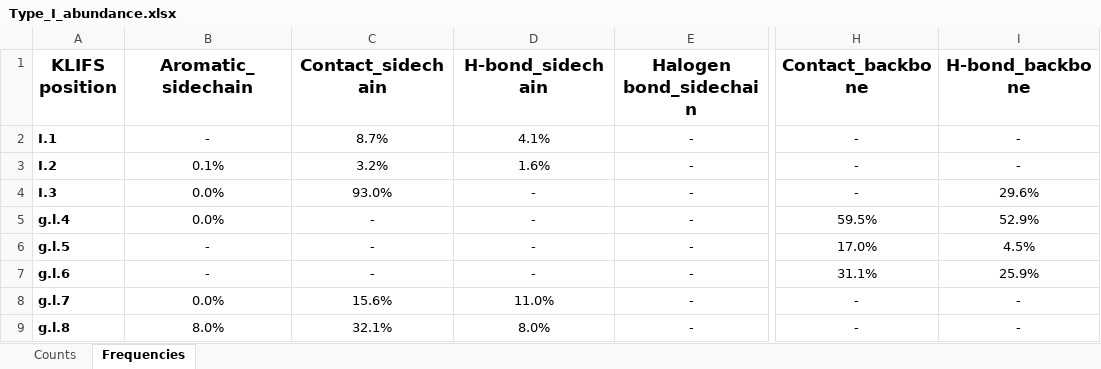
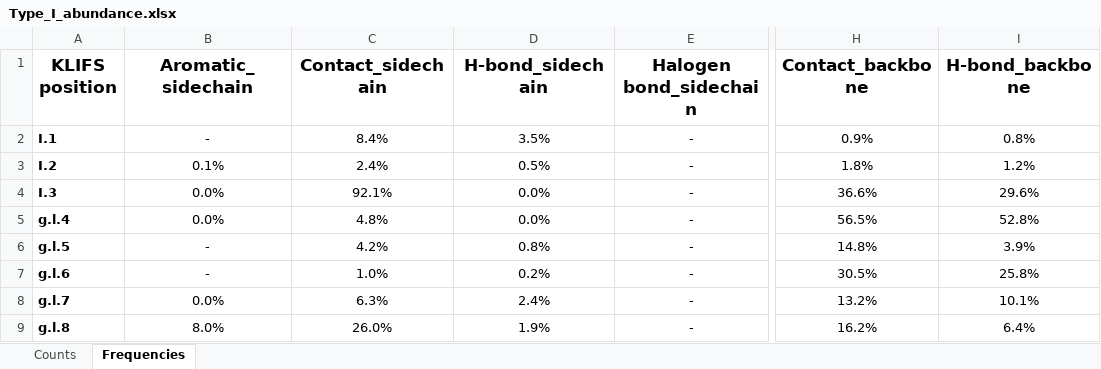
Before and after one commit to pschmidtke/kinometree, an Excel workbook: data/Type_I_abundance.xlsx, sheet Frequencies, drawn as a sheet; only a part is shown, gaps mark what is left out; values as stored, in another font and other column widths than the file's, no borders; conditional formats not drawn; the diff covers the shown part only; the diff names each change by its address in the sheet, - before the commit and + after, or states it on an @@ line.

```diff
--- a/data/Type_I_abundance.xlsx (sheet Frequencies)
+++ b/data/Type_I_abundance.xlsx (sheet Frequencies)
-C2 (Contact_sidechain): 8.7%
+C2 (Contact_sidechain): 8.4%
-D2 (H-bond_sidechain): 4.1%
+D2 (H-bond_sidechain): 3.5%
-H2 (Contact_backbone): -
+H2 (Contact_backbone): 0.9%
-I2 (H-bond_backbone): -
+I2 (H-bond_backbone): 0.8%
-C3 (Contact_sidechain): 3.2%
+C3 (Contact_sidechain): 2.4%
-D3 (H-bond_sidechain): 1.6%
+D3 (H-bond_sidechain): 0.5%
-H3 (Contact_backbone): -
+H3 (Contact_backbone): 1.8%
-I3 (H-bond_backbone): -
+I3 (H-bond_backbone): 1.2%
-C4 (Contact_sidechain): 93.0%
+C4 (Contact_sidechain): 92.1%
-D4:D5 (H-bond_sidechain): -
+D4:D5 (H-bond_sidechain): 0.0%
-H4 (Contact_backbone): -
+H4 (Contact_backbone): 36.6%
-C5 (Contact_sidechain): -
+C5 (Contact_sidechain): 4.8%
-H5 (Contact_backbone): 59.5%
+H5 (Contact_backbone): 56.5%
-I5 (H-bond_backbone): 52.9%
+I5 (H-bond_backbone): 52.8%
-C6 (Contact_sidechain): -
+C6 (Contact_sidechain): 4.2%
-D6 (H-bond_sidechain): -
+D6 (H-bond_sidechain): 0.8%
-H6 (Contact_backbone): 17.0%
+H6 (Contact_backbone): 14.8%
-I6 (H-bond_backbone): 4.5%
+I6 (H-bond_backbone): 3.9%
-C7 (Contact_sidechain): -
+C7 (Contact_sidechain): 1.0%
-D7 (H-bond_sidechain): -
+D7 (H-bond_sidechain): 0.2%
-H7 (Contact_backbone): 31.1%
+H7 (Contact_backbone): 30.5%
-I7 (H-bond_backbone): 25.9%
+I7 (H-bond_backbone): 25.8%
-C8 (Contact_sidechain): 15.6%
+C8 (Contact_sidechain): 6.3%
-D8 (H-bond_sidechain): 11.0%
+D8 (H-bond_sidechain): 2.4%
-H8 (Contact_backbone): -
+H8 (Contact_backbone): 13.2%
-I8 (H-bond_backbone): -
+I8 (H-bond_backbone): 10.1%
-C9 (Contact_sidechain): 32.1%
+C9 (Contact_sidechain): 26.0%
-D9 (H-bond_sidechain): 8.0%
+D9 (H-bond_sidechain): 1.9%
-H9 (Contact_backbone): -
+H9 (Contact_backbone): 16.2%
-I9 (H-bond_backbone): -
+I9 (H-bond_backbone): 6.4%
```
Also changed, not shown: 241 edited cells elsewhere in this sheet, sheet Counts.
